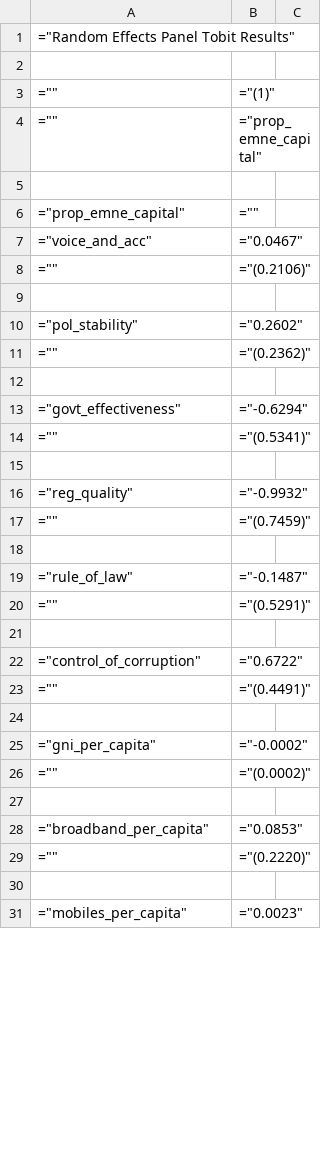
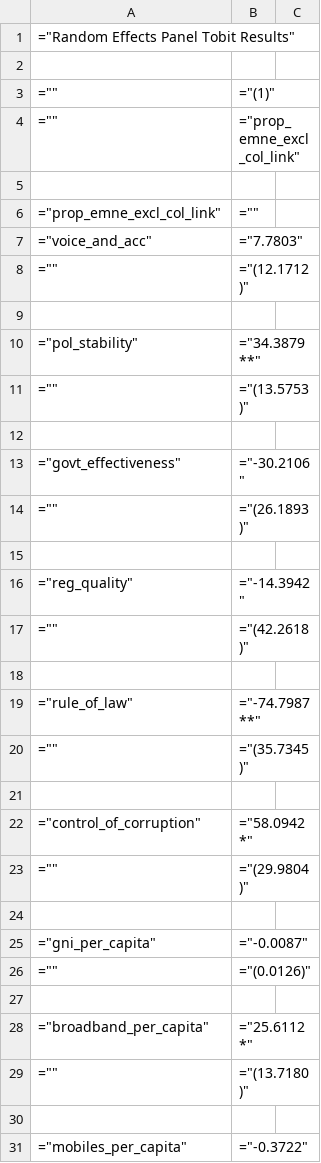
Before and after one commit to andrewkentjohnston/cuervo_cazurra_and_genc_replication_project, a CSV file: results/model_3b_results.csv, drawn as a sheet; only a part is shown; the diff covers the shown part only.

```diff
--- a/results/model_3b_results.csv
+++ b/results/model_3b_results.csv
@@ -3,29 +3,29 @@
 ="",="(1)"
-="",="prop_emne_capital"
+="",="prop_emne_excl_col_link"
 
-="prop_emne_capital",=""
-="voice_and_acc",="0.0467"
-="",="(0.2106)"
+="prop_emne_excl_col_link",=""
+="voice_and_acc",="7.7803"
+="",="(12.1712)"
 
-="pol_stability",="0.2602"
-="",="(0.2362)"
+="pol_stability",="34.3879**"
+="",="(13.5753)"
 
-="govt_effectiveness",="-0.6294"
-="",="(0.5341)"
+="govt_effectiveness",="-30.2106"
+="",="(26.1893)"
 
-="reg_quality",="-0.9932"
-="",="(0.7459)"
+="reg_quality",="-14.3942"
+="",="(42.2618)"
 
-="rule_of_law",="-0.1487"
-="",="(0.5291)"
+="rule_of_law",="-74.7987**"
+="",="(35.7345)"
 
-="control_of_corruption",="0.6722"
-="",="(0.4491)"
+="control_of_corruption",="58.0942*"
+="",="(29.9804)"
 
-="gni_per_capita",="-0.0002"
-="",="(0.0002)"
+="gni_per_capita",="-0.0087"
+="",="(0.0126)"
 
-="broadband_per_capita",="0.0853"
-="",="(0.2220)"
+="broadband_per_capita",="25.6112*"
+="",="(13.7180)"
 
-="mobiles_per_capita",="0.0023"
+="mobiles_per_capita",="-0.3722"
```
Also changed, not shown: 3 added rows and 8 edited cells elsewhere in this file, results/model_3a_results.csv, results/model_5b_results.csv, 49 other files.
